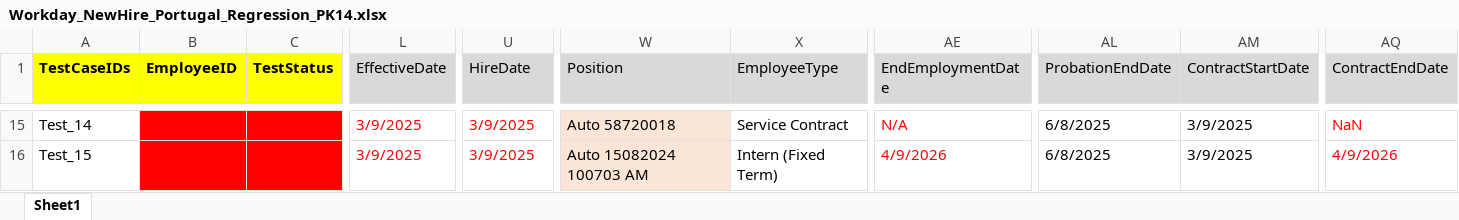
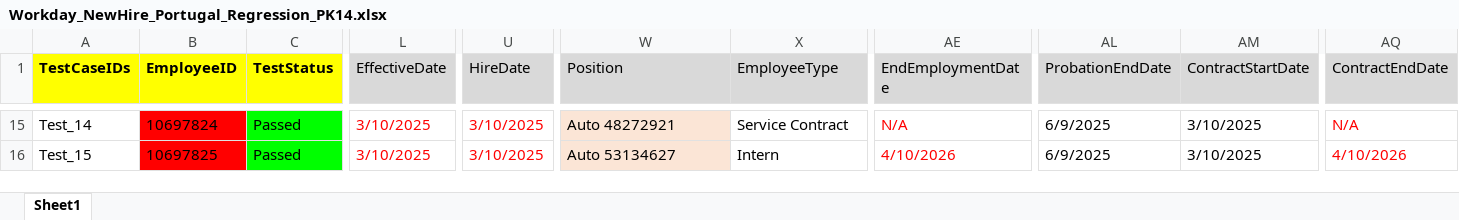
Before and after one commit to VasanthEzhilkumar/WorkdayRepo, an Excel workbook: Data/Hires/Workday_NewHire_Portugal_Regression_PK14.xlsx, sheet Sheet1, drawn as a sheet; only a part is shown, gaps mark what is left out; values as stored, in another font and other column widths than the file's, no borders; the diff covers the shown part only; the diff names each change by its address in the sheet, - before the commit and + after, or states it on an @@ line.

Commit message:
After making separate copy of Poland Hire for PK14 and PK17

```diff
--- a/Data/Hires/Workday_NewHire_Portugal_Regression_PK14.xlsx (sheet Sheet1)
+++ b/Data/Hires/Workday_NewHire_Portugal_Regression_PK14.xlsx (sheet Sheet1)
-B15 (EmployeeID): (empty)
+B15 (EmployeeID): 10697824
-C15:C16 (TestStatus): (empty)
+C15:C16 (TestStatus): Passed
-C15:C16 fill: #FF0000
+C15:C16 fill: #00FF00
-L15:L16 (EffectiveDate): 3/9/2025
+L15:L16 (EffectiveDate): 3/10/2025
-U15:U16 (HireDate): 3/9/2025
+U15:U16 (HireDate): 3/10/2025
-W15 (Position): Auto 58720018
+W15 (Position): Auto 48272921
-AL15:AL16 (ProbationEndDate): 6/8/2025
+AL15:AL16 (ProbationEndDate): 6/9/2025
-AM15:AM16 (ContractStartDate): 3/9/2025
+AM15:AM16 (ContractStartDate): 3/10/2025
-AQ15 (ContractEndDate): NaN
+AQ15 (ContractEndDate): N/A
-B16 (EmployeeID): (empty)
+B16 (EmployeeID): 10697825
-W16 (Position): Auto 15082024 100703 AM
+W16 (Position): Auto 53134627
-X16 (EmployeeType): Intern (Fixed Term)
+X16 (EmployeeType): Intern
-AE16 (EndEmploymentDate): 4/9/2026
+AE16 (EndEmploymentDate): 4/10/2026
-AQ16 (ContractEndDate): 4/9/2026
+AQ16 (ContractEndDate): 4/10/2026
```
Also changed, not shown: 112 edited cells and cell formats elsewhere in this sheet, Data/testDataPT_IDGenerator.xlsx, 27 other files.
